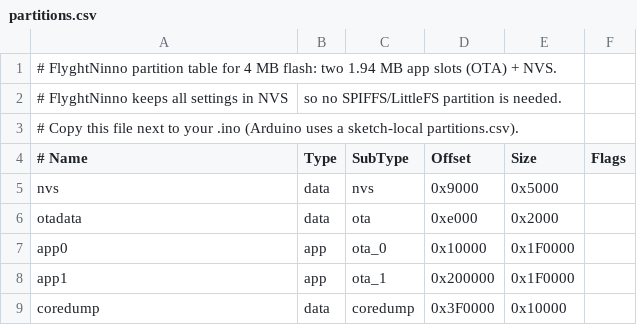
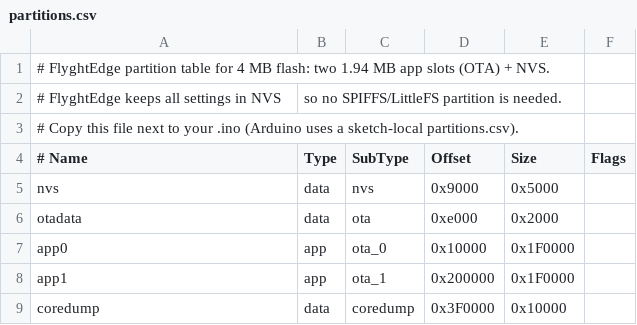
Before and after one commit to khulqu15/FlyghtEdge, a CSV file: examples/01_SmartLamp/partitions.csv, drawn as a sheet.

Commit message:
refactor!: rename the library, header and archive to FlyghtEdge
The library is called FlyghtEdge: library.properties name and includes, the umbrella header src/FlyghtEdge.h, the banners and the strings the firmware prints and sends (log line, notice, User-Agent, LCD greeting). Not renamed on purpose: the fn namespace, FN_* macros, NVS namespaces, topics and the licence key format. The holder line flyght-ninno and the url in library.properties wait for an owner decision.

BREAKING CHANGE: #include <FlyghtNinno.h> becomes #include <FlyghtEdge.h>. A deprecated forwarding header follows in the next commit.

```diff
--- a/examples/01_SmartLamp/partitions.csv
+++ b/examples/01_SmartLamp/partitions.csv
@@ -1,3 +1,3 @@
-# FlyghtNinno partition table for 4 MB flash: two 1.94 MB app slots (OTA) + NVS.
-# FlyghtNinno keeps all settings in NVS, so no SPIFFS/LittleFS partition is needed.
+# FlyghtEdge partition table for 4 MB flash: two 1.94 MB app slots (OTA) + NVS.
+# FlyghtEdge keeps all settings in NVS, so no SPIFFS/LittleFS partition is needed.
 # Copy this file next to your .ino (Arduino uses a sketch-local partitions.csv).
```
Also changed, not shown: examples/02_SensorMqtt/partitions.csv, examples/03_CustomModule/partitions.csv, 42 other files.
